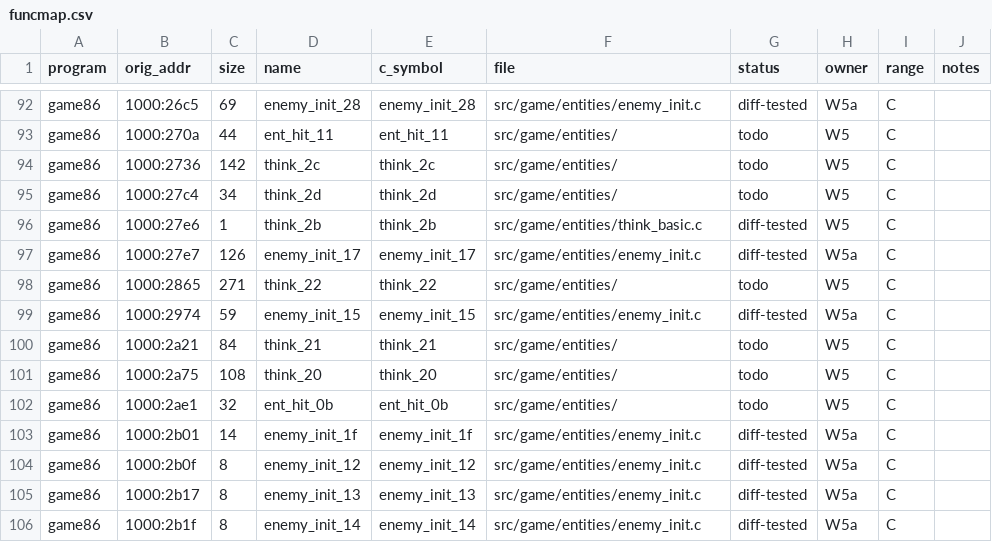
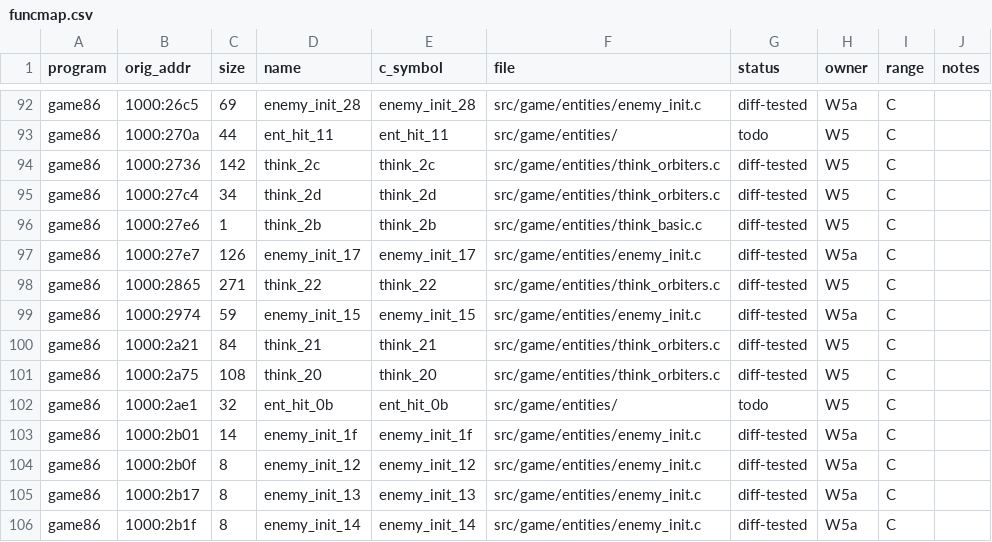
Before and after one commit to JorgeNachtigall/llamatron-2112-decompilation, a CSV file: docs/funcmap.csv, drawn as a sheet; only a part is shown, gaps mark what is left out.

Commit message:
funcmap: W5b think_20/21/22/2c/2d diff-tested

```diff
--- a/docs/funcmap.csv
+++ b/docs/funcmap.csv
@@ -93,10 +93,10 @@ game86,1000:26c5,69,enemy_init_28,enemy_init_28,src/game/entities/enemy_init.c,d
 game86,1000:270a,44,ent_hit_11,ent_hit_11,src/game/entities/,todo,W5,C,
-game86,1000:2736,142,think_2c,think_2c,src/game/entities/,todo,W5,C,
-game86,1000:27c4,34,think_2d,think_2d,src/game/entities/,todo,W5,C,
+game86,1000:2736,142,think_2c,think_2c,src/game/entities/think_orbiters.c,diff-tested,W5,C,
+game86,1000:27c4,34,think_2d,think_2d,src/game/entities/think_orbiters.c,diff-tested,W5,C,
 game86,1000:27e6,1,think_2b,think_2b,src/game/entities/think_basic.c,diff-tested,W5,C,
 game86,1000:27e7,126,enemy_init_17,enemy_init_17,src/game/entities/enemy_init.c,diff-tested,W5a,C,
-game86,1000:2865,271,think_22,think_22,src/game/entities/,todo,W5,C,
+game86,1000:2865,271,think_22,think_22,src/game/entities/think_orbiters.c,diff-tested,W5,C,
 game86,1000:2974,59,enemy_init_15,enemy_init_15,src/game/entities/enemy_init.c,diff-tested,W5a,C,
-game86,1000:2a21,84,think_21,think_21,src/game/entities/,todo,W5,C,
-game86,1000:2a75,108,think_20,think_20,src/game/entities/,todo,W5,C,
+game86,1000:2a21,84,think_21,think_21,src/game/entities/think_orbiters.c,diff-tested,W5,C,
+game86,1000:2a75,108,think_20,think_20,src/game/entities/think_orbiters.c,diff-tested,W5,C,
 game86,1000:2ae1,32,ent_hit_0b,ent_hit_0b,src/game/entities/,todo,W5,C,
```
